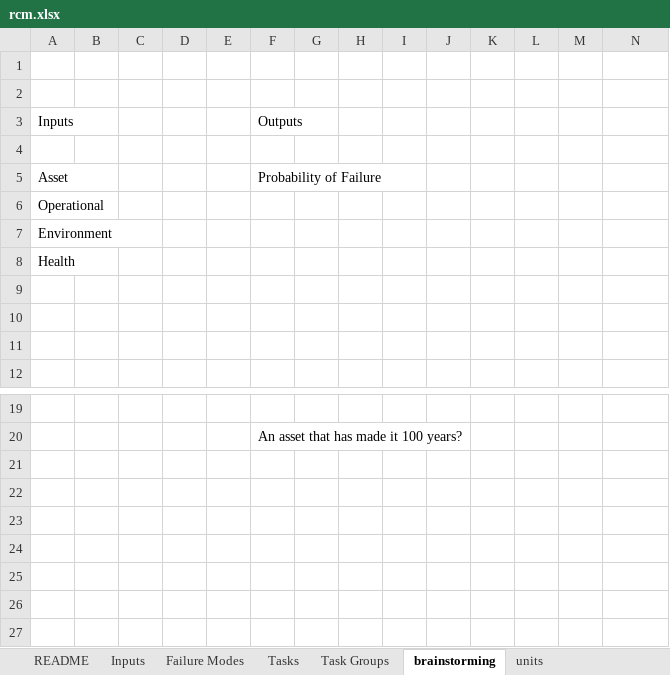
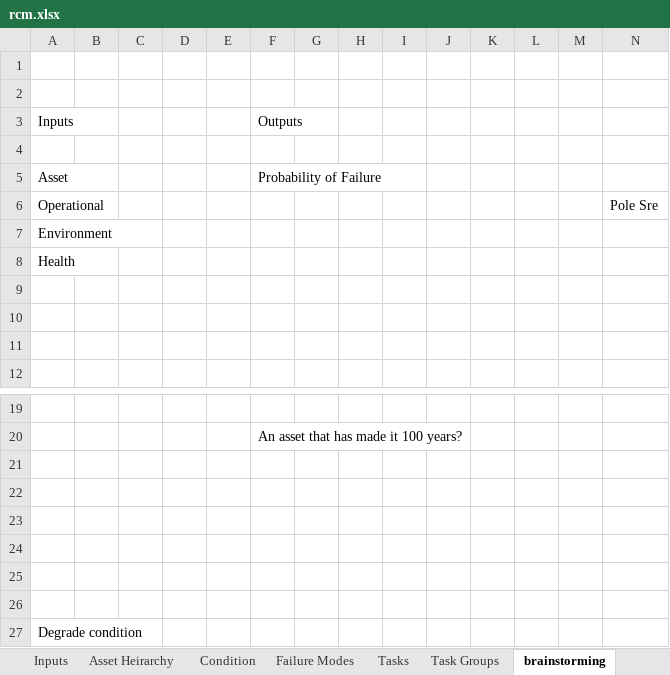
Before and after one commit to gavintreseder/pof, an Excel workbook: data/inputs/rcm.xlsx, sheet brainstorming, drawn as a sheet; only a part is shown, gaps mark what is left out; values as stored, in another font and other column widths than the file's, no borders; the diff names each change by its address in the sheet, - before the commit and + after, or states it on an @@ line.

```diff
--- a/data/inputs/rcm.xlsx (sheet brainstorming)
+++ b/data/inputs/rcm.xlsx (sheet brainstorming)
-sheet tab: units
+sheet tab: Asset Heirarchy
+sheet tab: Condition
-N6: (empty)
+N6: Pole Sre
+row 21: (empty)
+row 22: (empty)
+row 23: (empty)
+row 24: (empty)
+row 25: (empty)
+row 26: (empty)
+row 27: Degrade condition
```
Also changed, not shown: sheet Failure Modes, sheet Tasks, other sheet tabs, 9 other files.
